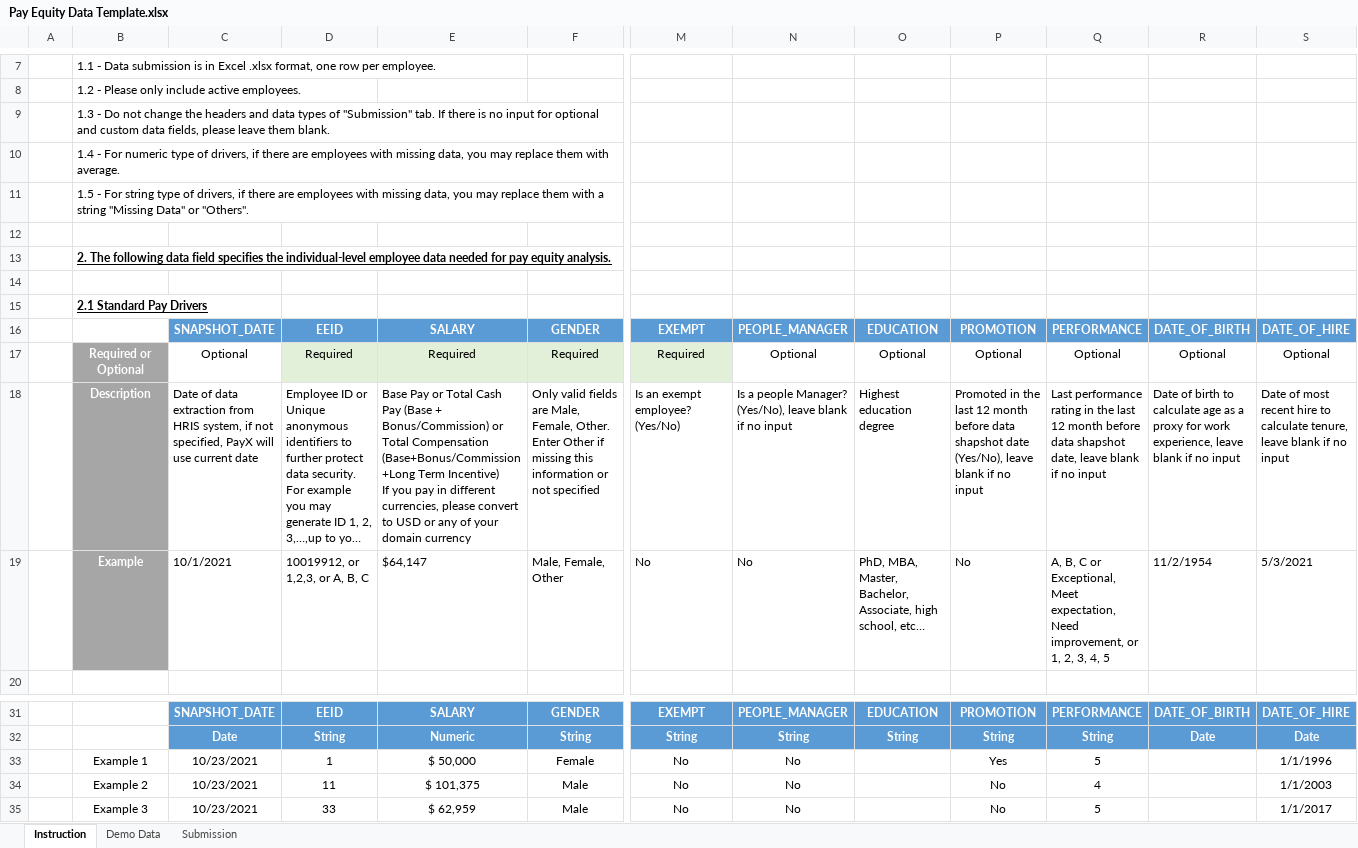
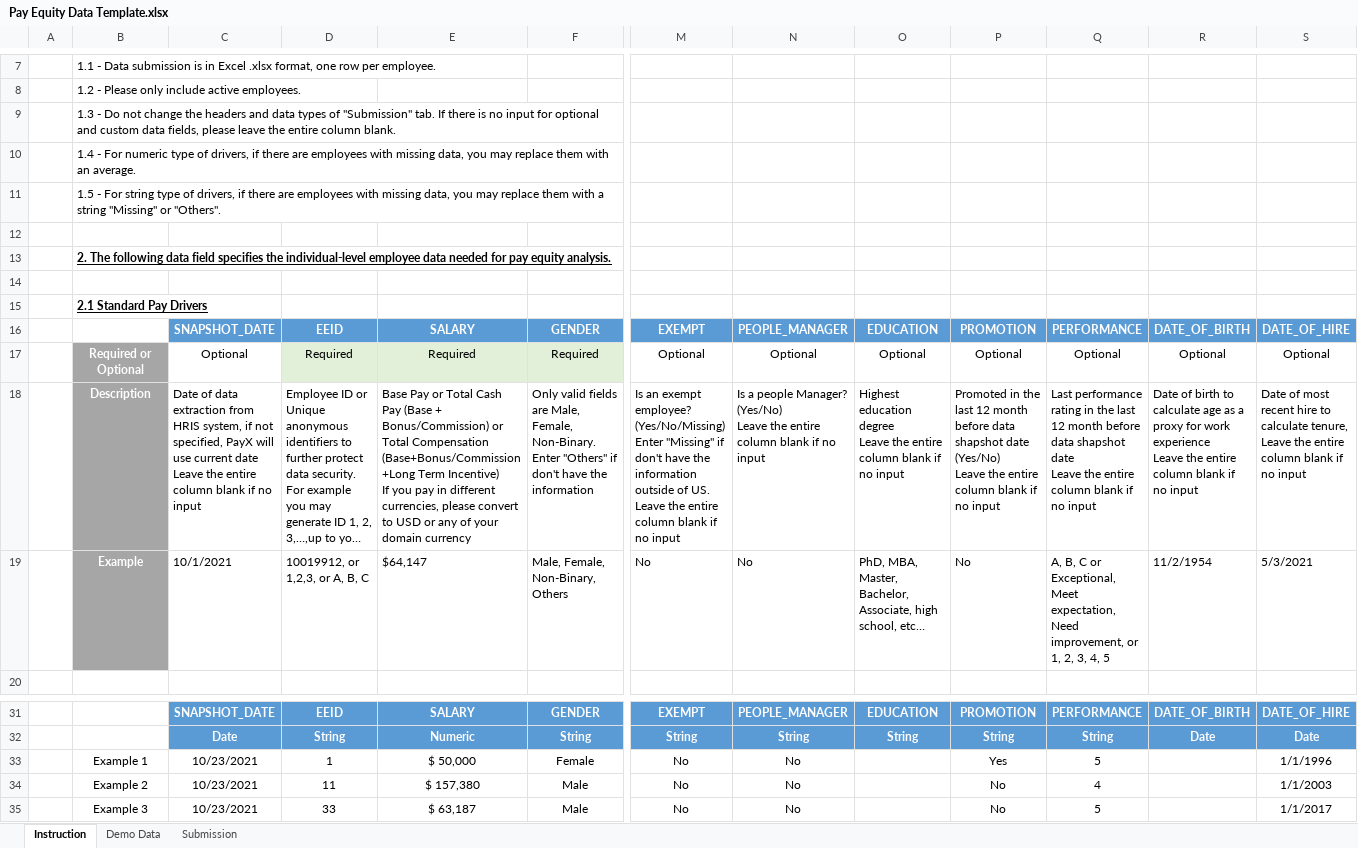
Before and after one commit to startupcode001/payequity, an Excel workbook: Data/Pay Equity Data Template.xlsx, sheet Instruction, drawn as a sheet; only a part is shown, gaps mark what is left out; long unchanged cells end in …; values as stored, in another font and other column widths than the file's, no borders; ↵ is a line break in a cell; the diff names each change by its address in the sheet, - before the commit and + after, or states it on an @@ line.

```diff
--- a/Data/Pay Equity Data Template.xlsx (sheet Instruction)
+++ b/Data/Pay Equity Data Template.xlsx (sheet Instruction)
-B9: …please leave them blank.
+B9: …please leave the entire column blank.
-B10: …them with average.
+B10: …them with an average.
-B11: …a string "Missing Data" or "Others".
+B11: …a string "Missing" or "Others".
-M17: Required
+M17: Optional
-M17 fill: #E2F0D9
+M17 fill: none
-C18: …current date
+C18: …current date ↵ Leave the entire column blank if no input
-F18: …Male, Female, Other. Enter Other if missing this information or not specified
+F18: …Male, Female, Non-Binary. ↵ Enter "Others" if don't have the information
-M18: …exempt employee? ↵ (Yes/No)
+M18: …exempt employee? ↵ (Yes/No/Missing) ↵ Enter "Missing" if don't have the information outside of US. ↵ Leave the entire column blank if no input
-N18: …people Manager? ↵ (Yes/No), leave blank if…
+N18: …people Manager? ↵ (Yes/No) ↵ Leave the entire column blank if…
-O18: Highest education degree
+O18: Highest education degree ↵ Leave the entire column blank if no input
-P18: …shapshot date (Yes/No), leave blank if…
+P18: …shapshot date (Yes/No) ↵ Leave the entire column blank if…
-Q18: …data shapshot date, leave blank if…
+Q18: …data shapshot date ↵ Leave the entire column blank if…
-R18: …for work experience, leave blank if…
+R18: …for work experience ↵ Leave the entire column blank if…
-S18: …calculate tenure, leave blank if…
+S18: …calculate tenure, ↵ Leave the entire column blank if…
-F19: Male, Female, Other
+F19: Male, Female, Non-Binary, Others
-E34: $ 101,375
+E34: $ 157,380
-E35: $ 62,959
+E35: $ 63,187
```
Also changed, not shown: sheet Demo Data, sheet Submission, Data/Display Name.xlsx, budget_gap.xlsx, 25 other files.
